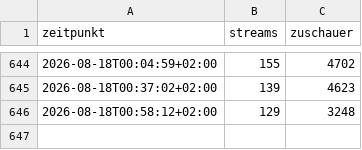
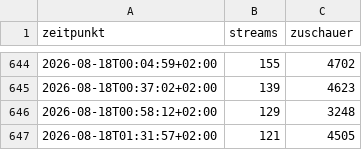
Before and after one commit to MartinM02/twitch-statistik, a CSV file: lol_streams.csv, drawn as a sheet; only a part is shown, gaps mark what is left out; the diff names each change by its address in the sheet, - before the commit and + after, or states it on an @@ line.

```diff
--- a/lol_streams.csv
+++ b/lol_streams.csv
+row 647: 2026-08-18T01:31:57+02:00 | 121 | 4505
```
Also changed, not shown: 1 other file.
